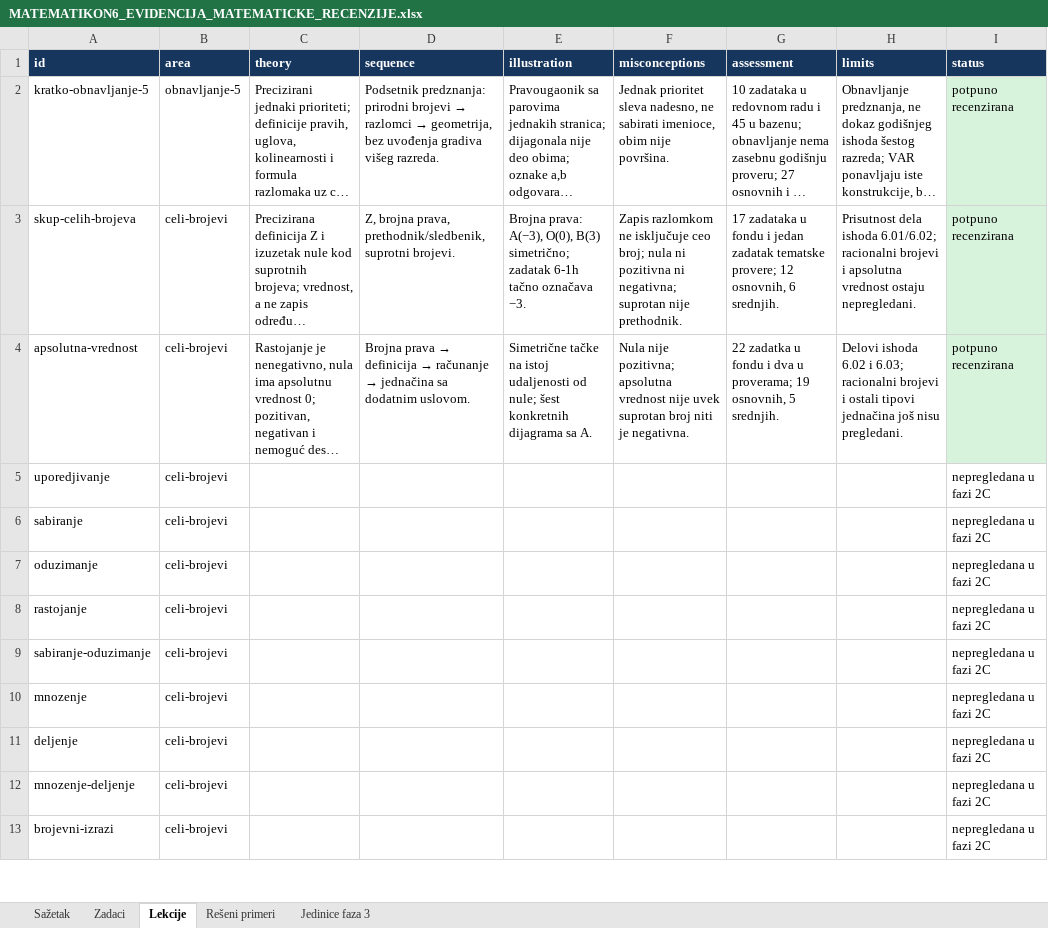
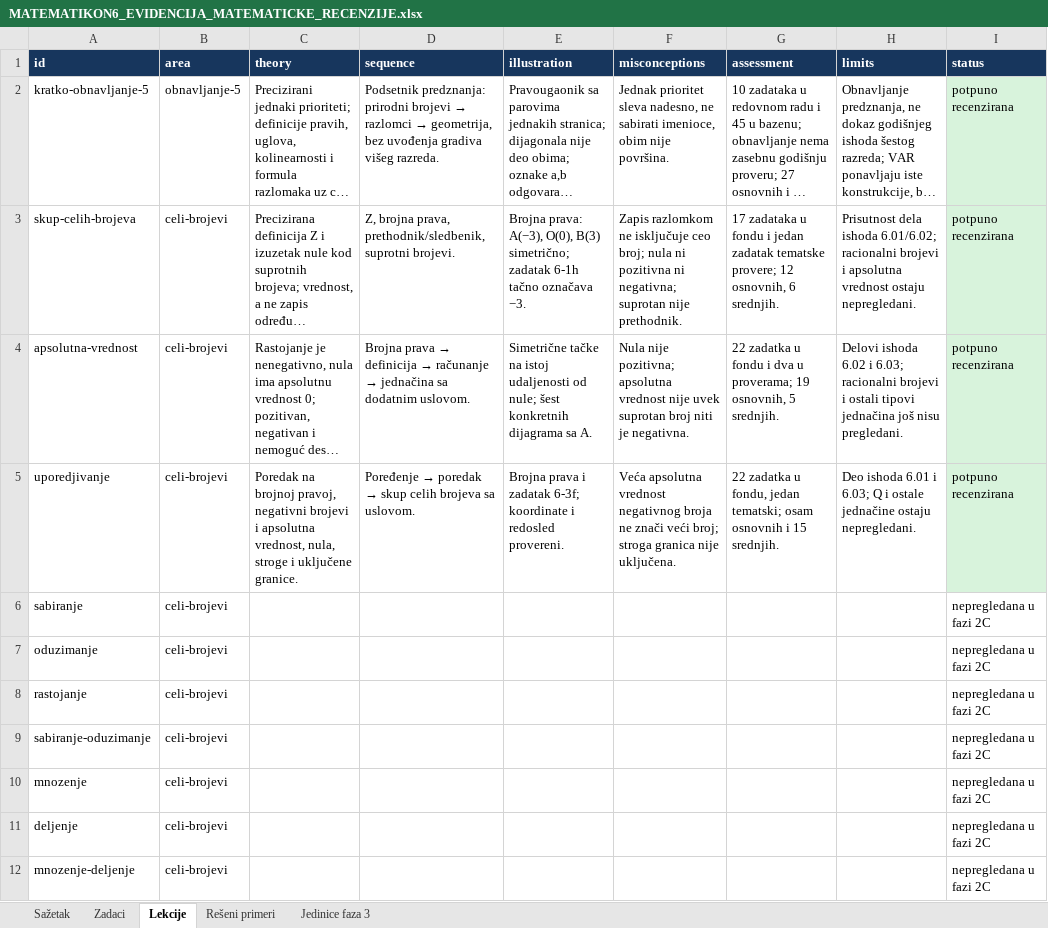
Before and after one commit to Milosprofessor/matematikon6-8, an Excel workbook: MATEMATIKON6_EVIDENCIJA_MATEMATICKE_RECENZIJE.xlsx, sheet Lekcije, drawn as a sheet; only a part is shown; the shorter side is filled out with more unchanged rows; long unchanged cells end in …; values as stored, in another font and other column widths than the file's, no borders; table styles not drawn; the diff names each change by its address in the sheet, - before the commit and + after, or states it on an @@ line.

```diff
--- a/MATEMATIKON6_EVIDENCIJA_MATEMATICKE_RECENZIJE.xlsx (sheet Lekcije)
+++ b/MATEMATIKON6_EVIDENCIJA_MATEMATICKE_RECENZIJE.xlsx (sheet Lekcije)
-C5 (theory): (empty)
+C5 (theory): Poredak na brojnoj pravoj, negativni brojevi i apsolutna vrednost, nula, stroge i uključene granice.
@@ D5 (sequence): (empty) → Poređenje → poredak → skup celih brojeva sa uslovom. @@
-E5 (illustration): (empty)
+E5 (illustration): Brojna prava i zadatak 6-3f; koordinate i redosled provereni.
-F5 (misconceptions): (empty)
+F5 (misconceptions): Veća apsolutna vrednost negativnog broja ne znači veći broj; stroga granica nije uključena.
-G5 (assessment): (empty)
+G5 (assessment): 22 zadatka u fondu, jedan tematski; osam osnovnih i 15 srednjih.
-H5 (limits): (empty)
+H5 (limits): Deo ishoda 6.01 i 6.03; Q i ostale jednačine ostaju nepregledani.
-I5 (status): nepregledana u fazi 2C
+I5 (status): potpuno recenzirana
-I5 fill: none
+I5 fill: #D8F3DC
```
Also changed, not shown: sheet Zadaci, sheet Rešeni primeri, sheet Sažetak, 32 other files.
